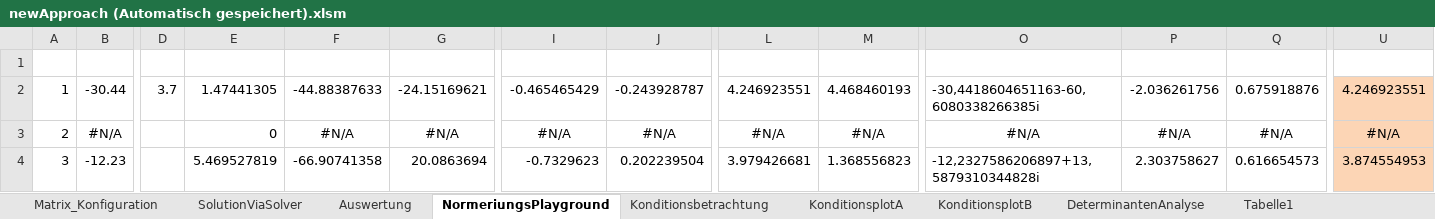
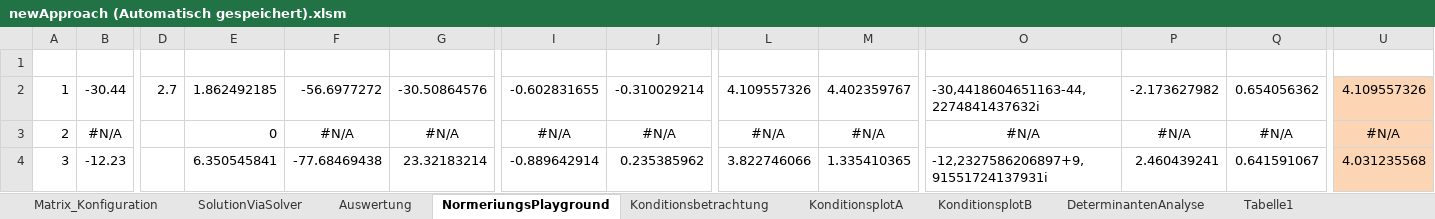
Before and after one commit to cmg-dev/master-thesis, an Excel workbook: measurements/20130516_transformation/newApproach (Automatisch gespeichert).xlsm, sheet NormeriungsPlayground, drawn as a sheet; only a part is shown, gaps mark what is left out; values as stored, in another font and other column widths than the file's, no borders; charts and pictures not drawn; the diff covers the shown part only; the diff names each change by its address in the sheet, - before the commit and + after, or states it on an @@ line.

```diff
--- a/measurements/20130516_transformation/newApproach (Automatisch gespeichert).xlsm (sheet NormeriungsPlayground)
+++ b/measurements/20130516_transformation/newApproach (Automatisch gespeichert).xlsm (sheet NormeriungsPlayground)
-D2: 3.7
+D2: 2.7
-E2: 1.47441305
+E2: 1.862492185
-F2: -44.88387633
+F2: -56.6977272
-G2: -24.15169621
+G2: -30.50864576
-I2: -0.465465429
+I2: -0.602831655
-J2: -0.243928787
+J2: -0.310029214
-L2: 4.246923551
+L2: 4.109557326
-M2: 4.468460193
+M2: 4.402359767
-O2: -30,4418604651163-60,6080338266385i
+O2: -30,4418604651163-44,2274841437632i
-P2: -2.036261756
+P2: -2.173627982
-Q2: 0.675918876
+Q2: 0.654056362
-U2: 4.246923551
+U2: 4.109557326
-E4: 5.469527819
+E4: 6.350545841
-F4: -66.90741358
+F4: -77.68469438
-G4: 20.0863694
+G4: 23.32183214
-I4: -0.7329623
+I4: -0.889642914
-J4: 0.202239504
+J4: 0.235385962
-L4: 3.979426681
+L4: 3.822746066
-M4: 1.368556823
+M4: 1.335410365
-O4: -12,2327586206897+13,5879310344828i
+O4: -12,2327586206897+9,91551724137931i
-P4: 2.303758627
+P4: 2.460439241
-Q4: 0.616654573
+Q4: 0.641591067
-U4: 3.874554953
+U4: 4.031235568
```
Also changed, not shown: 9 added rows, 9 removed rows and 11 edited cells elsewhere in this sheet, sheet SolutionViaSolver, sheet Matrix_Konfiguration, charts or pictures.
